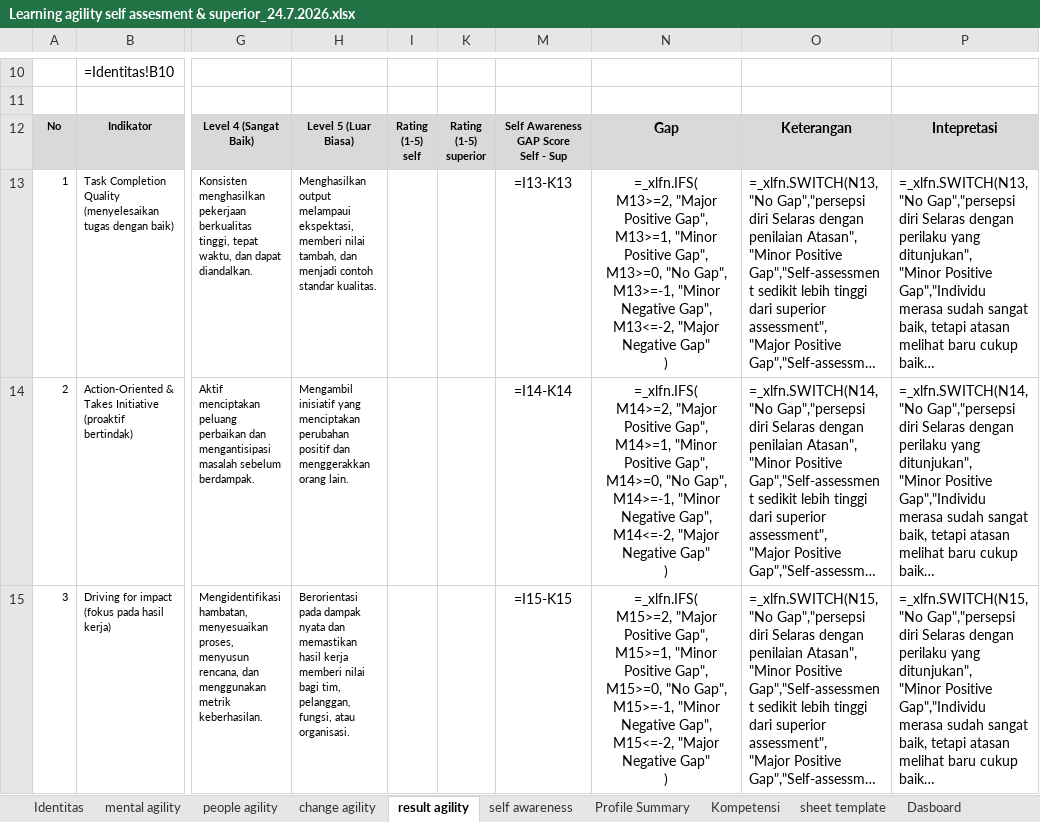
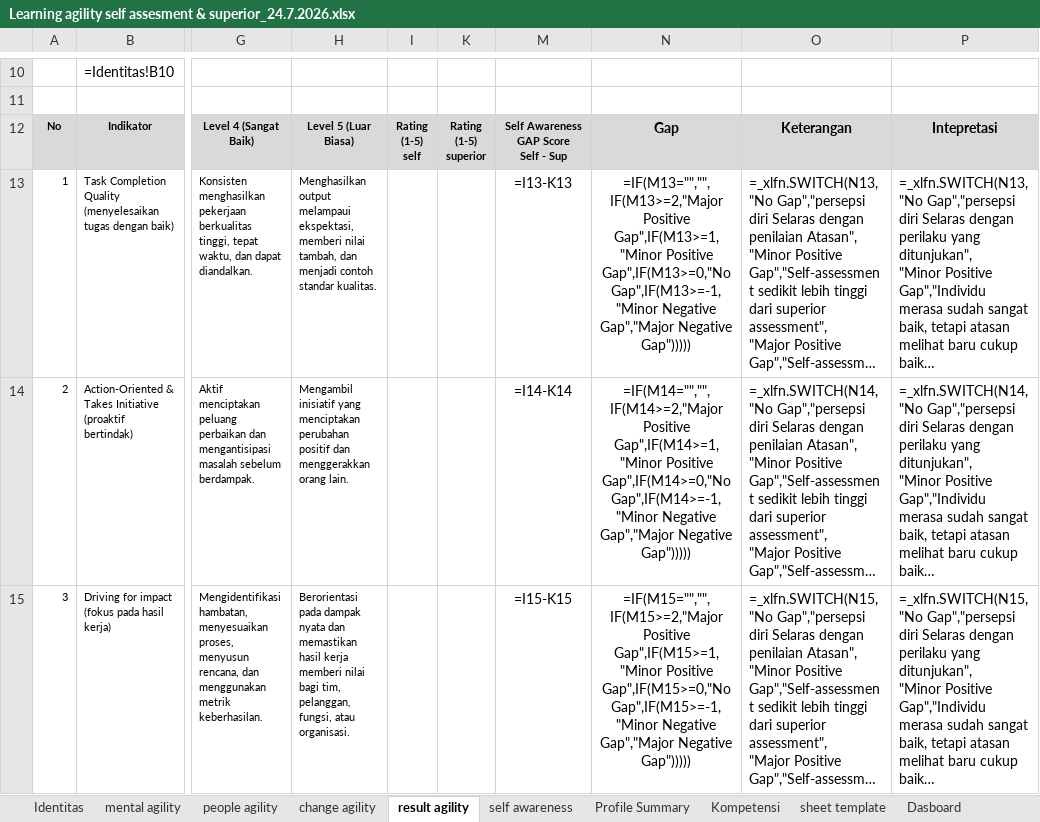
Before and after one commit to denden09/learning-agility, an Excel workbook: data/master/Learning agility self assesment & superior_24.7.2026.xlsx, sheet result agility, drawn as a sheet; only a part is shown, gaps mark what is left out; long unchanged cells end in …; values as stored, in another font and other column widths than the file's, no borders; formulas are shown in place of their values; ↵ is a line break in a cell; the diff covers the shown part only; the diff names each change by its address in the sheet, - before the commit and + after, or states it on an @@ line.

```diff
--- a/data/master/Learning agility self assesment & superior_24.7.2026.xlsx (sheet result agility)
+++ b/data/master/Learning agility self assesment & superior_24.7.2026.xlsx (sheet result agility)
-N13: =_xlfn.IFS( ↵ M13>=2, "Major Positive Gap", ↵ M13>=1, "Minor Positive Gap", ↵ M13>=0, "No Gap", ↵ M13>=-1, "Minor Negative Gap", ↵ M13<=-2, "Major Negative Gap" ↵ )
+N13: =IF(M13="","",IF(M13>=2,"Major Positive Gap",IF(M13>=1,"Minor Positive Gap",IF(M13>=0,"No Gap",IF(M13>=-1,"Minor Negative Gap","Major Negative Gap")))))
-N14: =_xlfn.IFS( ↵ M14>=2, "Major Positive Gap", ↵ M14>=1, "Minor Positive Gap", ↵ M14>=0, "No Gap", ↵ M14>=-1, "Minor Negative Gap", ↵ M14<=-2, "Major Negative Gap" ↵ )
+N14: =IF(M14="","",IF(M14>=2,"Major Positive Gap",IF(M14>=1,"Minor Positive Gap",IF(M14>=0,"No Gap",IF(M14>=-1,"Minor Negative Gap","Major Negative Gap")))))
-N15: =_xlfn.IFS( ↵ M15>=2, "Major Positive Gap", ↵ M15>=1, "Minor Positive Gap", ↵ M15>=0, "No Gap", ↵ M15>=-1, "Minor Negative Gap", ↵ M15<=-2, "Major Negative Gap" ↵ )
+N15: =IF(M15="","",IF(M15>=2,"Major Positive Gap",IF(M15>=1,"Minor Positive Gap",IF(M15>=0,"No Gap",IF(M15>=-1,"Minor Negative Gap","Major Negative Gap")))))
```
Also changed, not shown: 9 edited cells elsewhere in this sheet, sheet people agility, sheet change agility, sheet self awareness, sheet mental agility.
